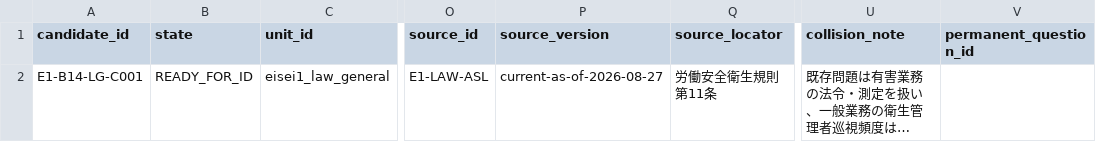
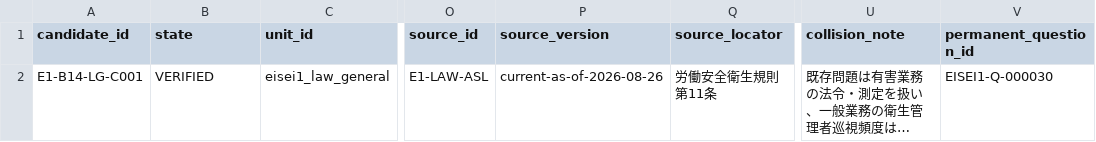
Before and after one commit to Komadeki/health-quiz-app, a CSV file: question_banks/eisei1/authoring/batches/batch_014/candidates.csv, drawn as a sheet; only a part is shown, gaps mark what is left out; long unchanged cells end in …; the diff names each change by its address in the sheet, - before the commit and + after, or states it on an @@ line.

```diff
--- a/question_banks/eisei1/authoring/batches/batch_014/candidates.csv
+++ b/question_banks/eisei1/authoring/batches/batch_014/candidates.csv
-B2 (state): READY_FOR_ID
+B2 (state): VERIFIED
-P2 (source_version): current-as-of-2026-08-27
+P2 (source_version): current-as-of-2026-08-26
-V2 (permanent_question_id): (empty)
+V2 (permanent_question_id): EISEI1-Q-000030
```
Also changed, not shown: question_banks/eisei1/authoring/question_id_registry.csv, question_banks/eisei1/authoring/questions.csv, 4 other files.
